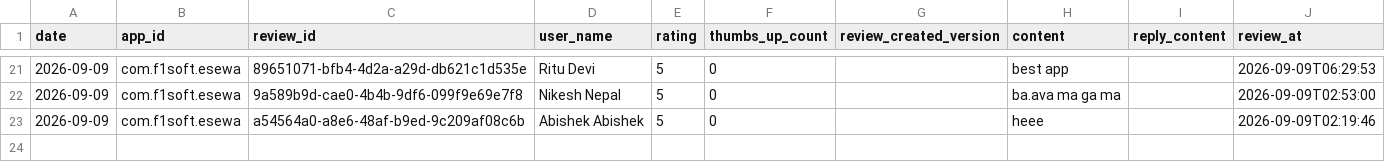
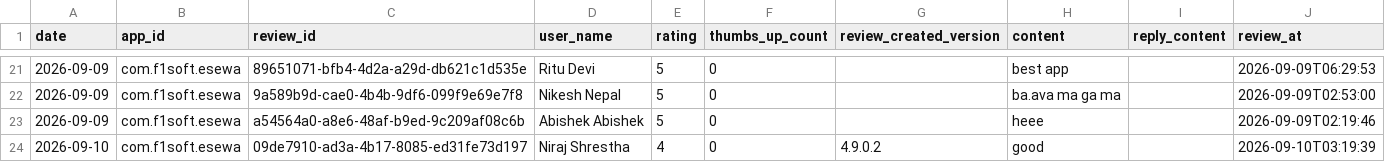
Before and after one commit to g10drasingh/App-Install-Tracker, a CSV file: data/reviews_2026-09.csv, drawn as a sheet; only a part is shown, gaps mark what is left out.

```diff
--- a/data/reviews_2026-09.csv
+++ b/data/reviews_2026-09.csv
@@ -23 +23,2 @@ date,app_id,review_id,user_name,rating,thumbs_up_count,review_created_version,co
 2026-09-09,com.f1soft.esewa,a54564a0-a8e6-48af-b9ed-9c209af08c6b,Abishek Abishek,5,0,,heee,,2026-09-09T02:19:46
+2026-09-10,com.f1soft.esewa,09de7910-ad3a-4b17-8085-ed31fe73d197,Niraj Shrestha,4,0,4.9.0.2,good,,2026-09-10T03:19:39
```
Also changed, not shown: data/app_installs.csv.
